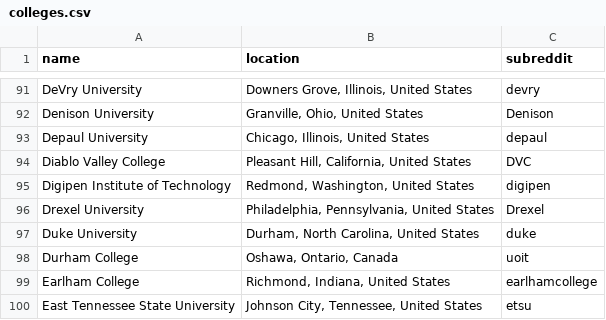
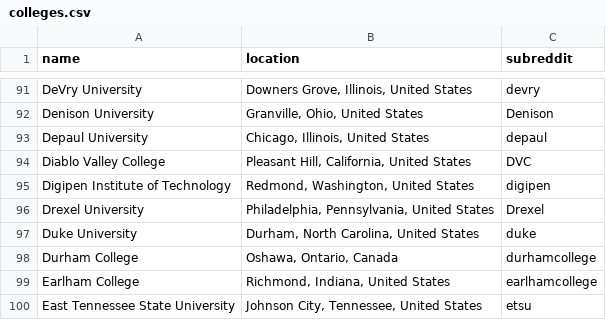
Before and after one commit to karlding/college-subreddits, a CSV file: data/colleges.csv, drawn as a sheet; only a part is shown, gaps mark what is left out; the diff covers the shown part only.

```diff
--- a/data/colleges.csv
+++ b/data/colleges.csv
@@ -97,3 +97,3 @@ name,location,subreddit
 "Duke University","Durham, North Carolina, United States",duke
-"Durham College","Oshawa, Ontario, Canada",uoit
+"Durham College","Oshawa, Ontario, Canada",durhamcollege
 "Earlham College","Richmond, Indiana, United States",earlhamcollege
```
Also changed, not shown: 1 added row and 4 removed rows elsewhere in this file.
